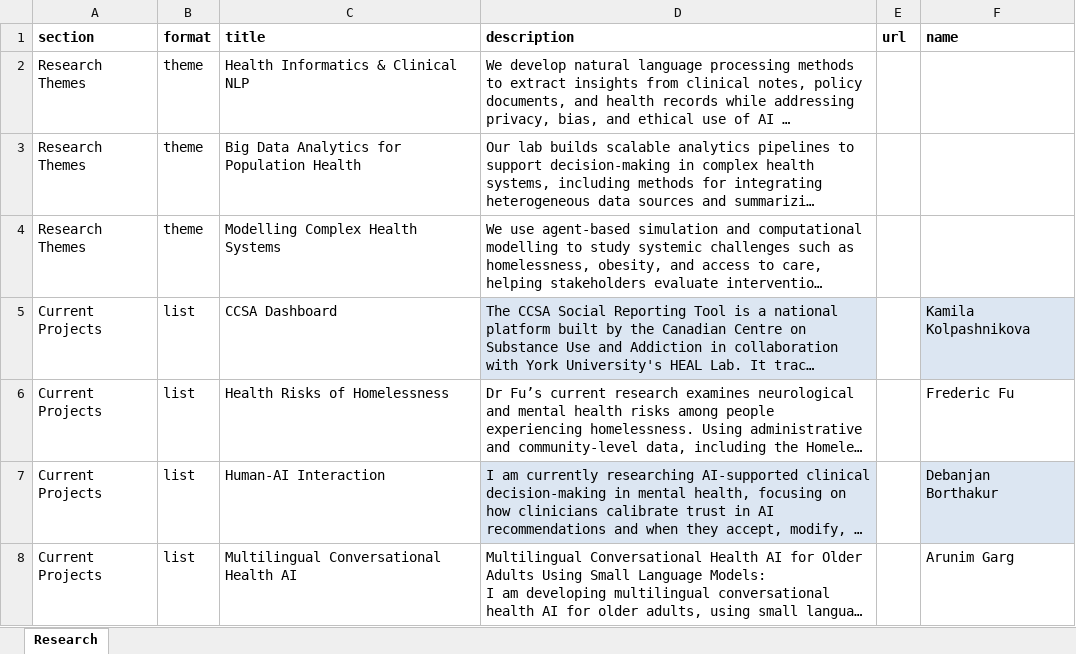
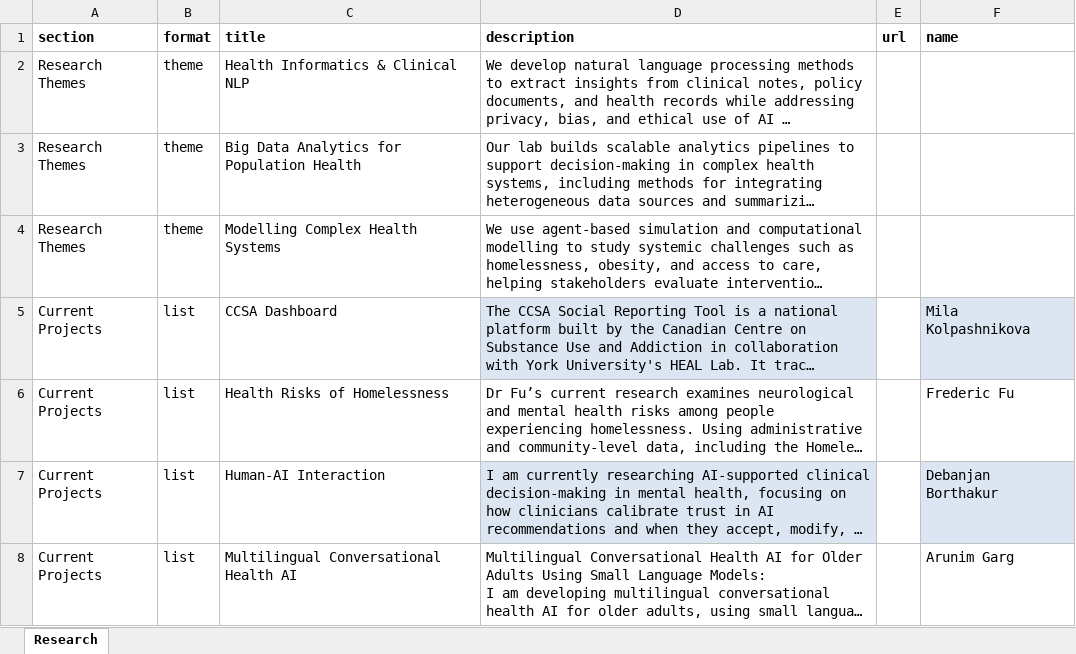
Before and after one commit to yorku-heal-lab/yorku-heal-lab.github.io, an Excel workbook: scripts/data/research.xlsx, sheet Research, drawn as a sheet; long unchanged cells end in …; values as stored, in another font and other column widths than the file's, no borders; the diff names each change by its address in the sheet, - before the commit and + after, or states it on an @@ line.

Commit message:
update research

```diff
--- a/scripts/data/research.xlsx (sheet Research)
+++ b/scripts/data/research.xlsx (sheet Research)
-F5 (name): Kamila Kolpashnikova
+F5 (name): Mila Kolpashnikova
```
Also changed, not shown: 1 other file.
